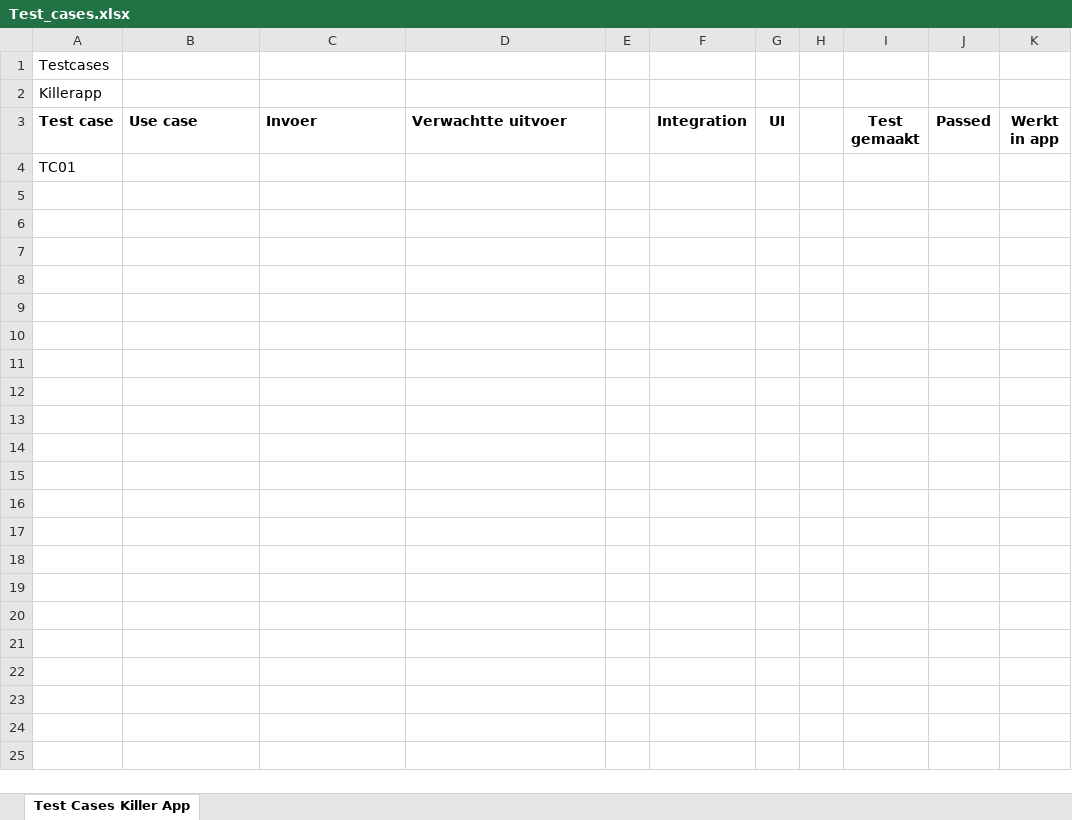
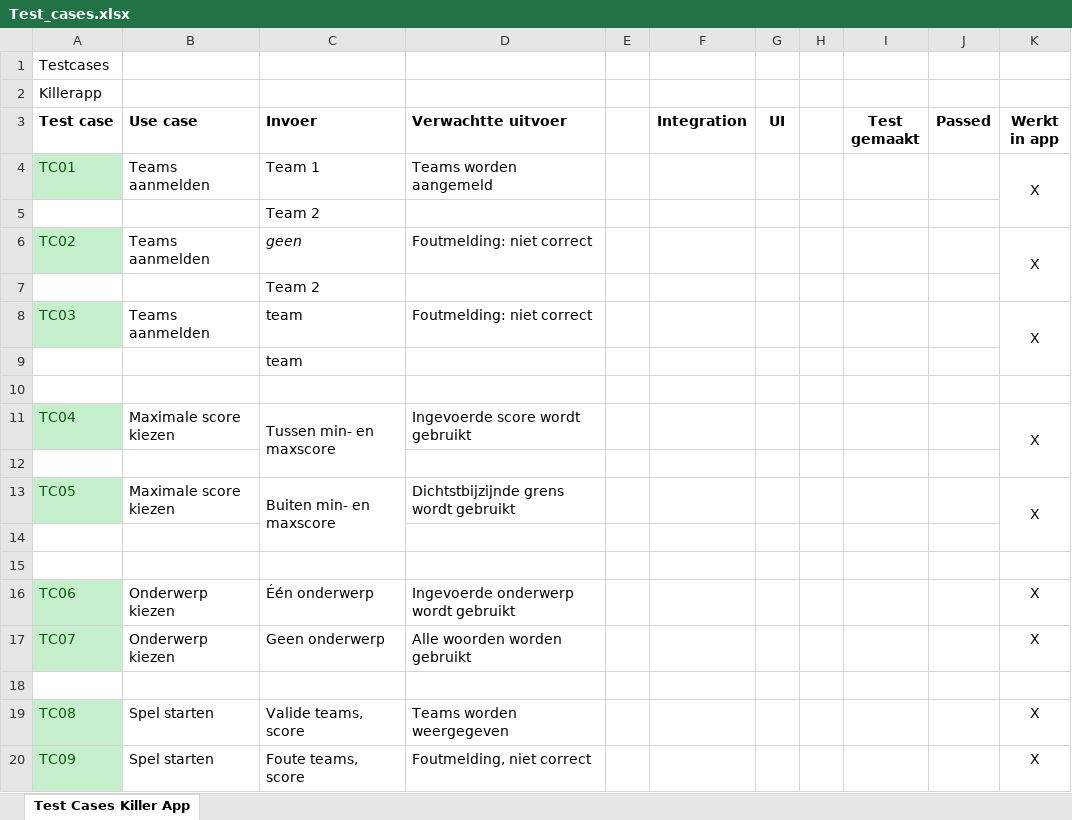
Before and after one commit to OlivierBouchoms/RaadHetWoordAsp, an Excel workbook: Documentatie/Test_cases.xlsx, sheet Test Cases Killer App, drawn as a sheet; only a part is shown; values as stored, in another font and other column widths than the file's, no borders; addresses are those after the commit; the diff covers the shown part only; the diff names each change by its address in the sheet, - before the commit and + after, or states it on an @@ line.

Commit message:
Test cases finished.

```diff
--- a/Documentatie/Test_cases.xlsx (sheet Test Cases Killer App)
+++ b/Documentatie/Test_cases.xlsx (sheet Test Cases Killer App)
+row 4: TC01 | Teams aanmelden | Team 1 | Teams worden aangemeld |  |  |  |  |  |  | X
+row 5:  |  | Team 2
+row 6: TC02 | Teams aanmelden | geen | Foutmelding: niet correct |  |  |  |  |  |  | X
+row 7:  |  | Team 2
+row 8: TC03 | Teams aanmelden | team | Foutmelding: niet correct |  |  |  |  |  |  | X
+row 9:  |  | team
-A10 (Test case): TC01
+A10 (Test case): (empty)
+row 11: TC04 | Maximale score kiezen | Tussen min- en maxscore | Ingevoerde score wordt gebruikt |  |  |  |  |  |  | X
+row 12: (empty)
+row 13: TC05 | Maximale score kiezen | Buiten min- en maxscore | Dichtstbijzijnde grens wordt gebruikt |  |  |  |  |  |  | X
+row 14: (empty)
+row 15: (empty)
+row 16: TC06 | Onderwerp kiezen | Één onderwerp | Ingevoerde onderwerp wordt gebruikt |  |  |  |  |  |  | X
+row 17: TC07 | Onderwerp kiezen | Geen onderwerp | Alle woorden worden gebruikt |  |  |  |  |  |  | X
+row 18: (empty)
+row 19: TC08 | Spel starten | Valide teams, score | Teams worden weergegeven |  |  |  |  |  |  | X
+row 20: TC09 | Spel starten | Foute teams, score | Foutmelding, niet correct |  |  |  |  |  |  | X
```
Also changed, not shown: 11 added rows elsewhere in this sheet, 2 other files.
